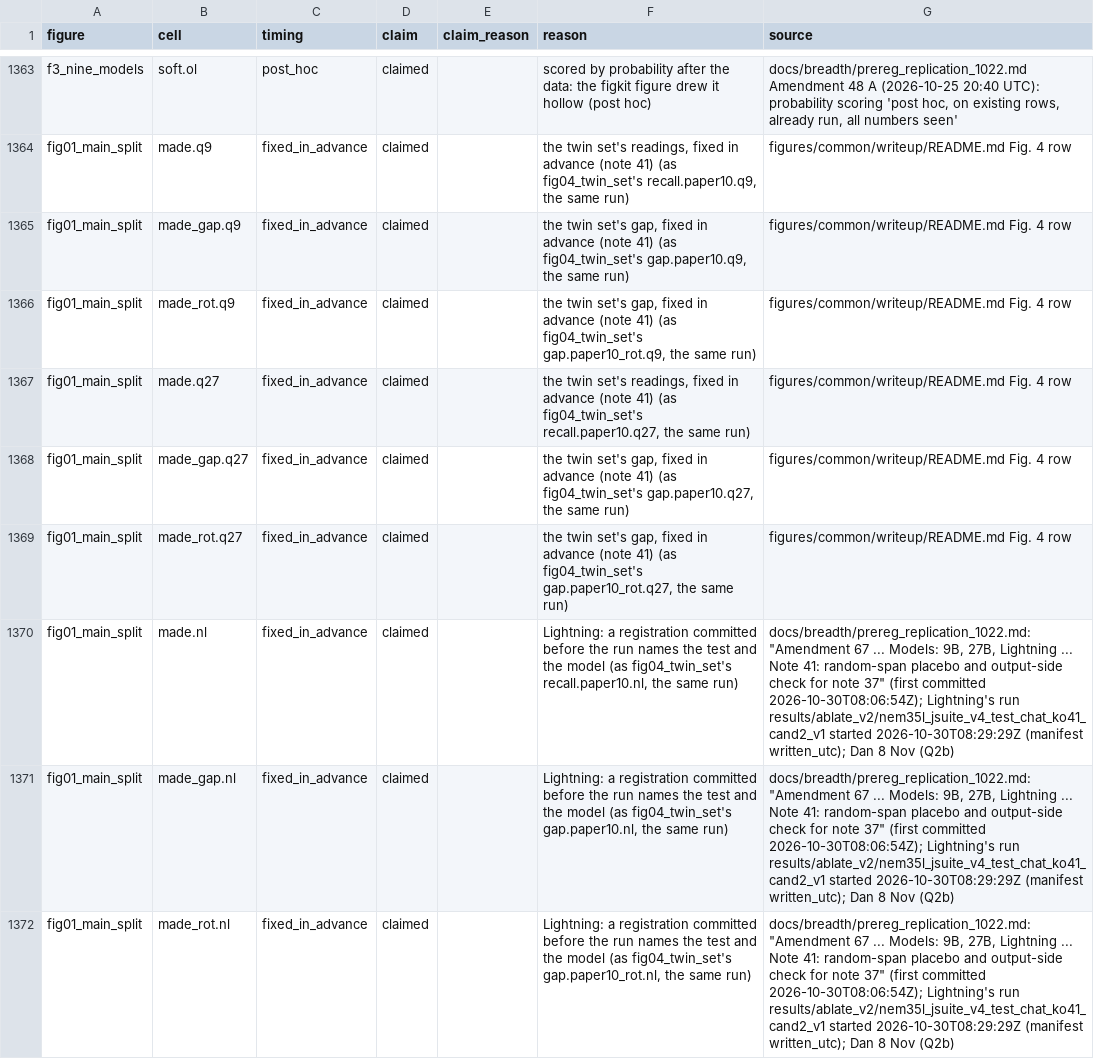
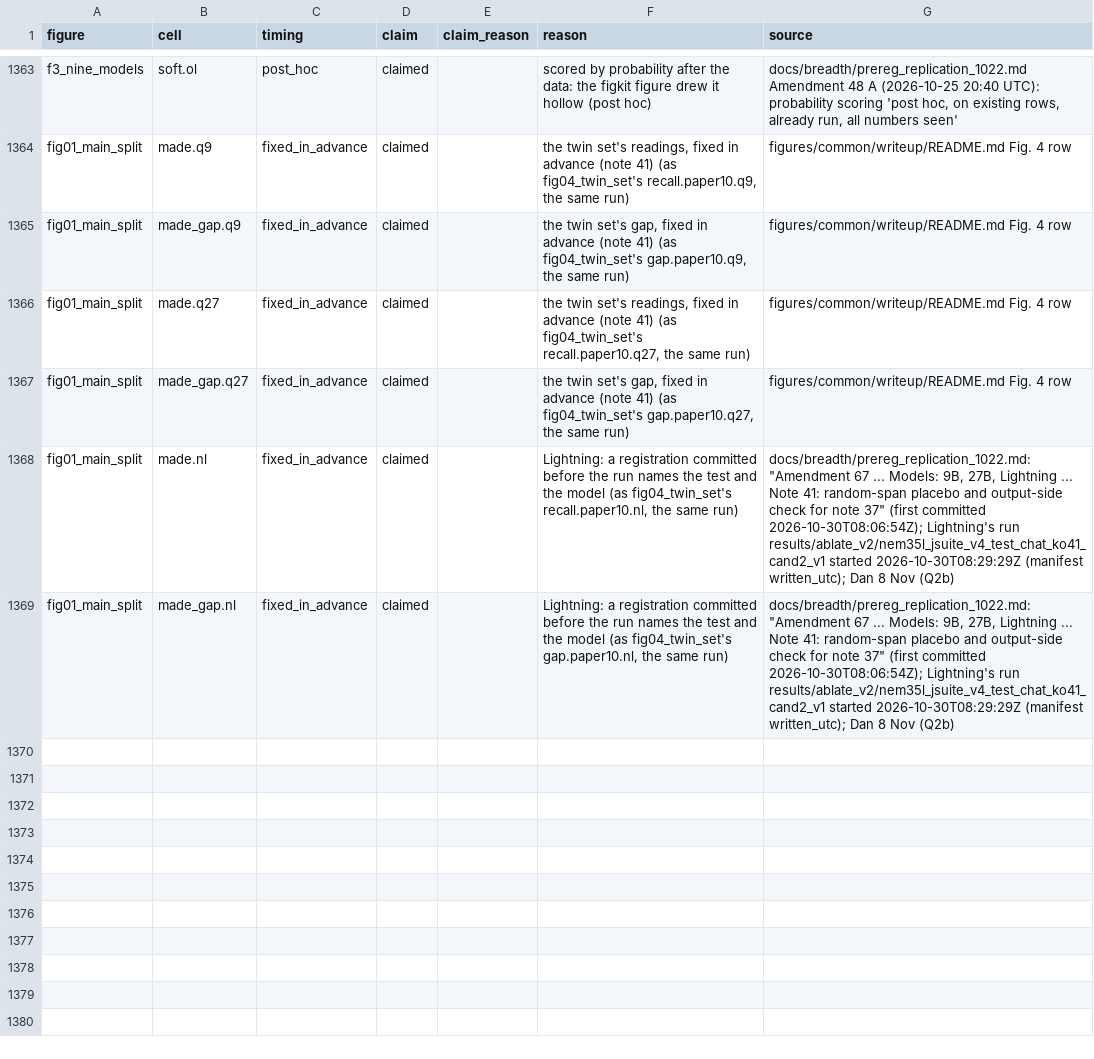
Before and after one commit to zach-perlman/bridge-jspace, a CSV file: data/figures/status.csv, drawn as a sheet; only a part is shown, gaps mark what is left out.

```diff
--- a/data/figures/status.csv
+++ b/data/figures/status.csv
@@ -1365,8 +1365,5 @@ fig01_main_split,made.q9,fixed_in_advance,claimed,,"the twin set's readings, fix
 fig01_main_split,made_gap.q9,fixed_in_advance,claimed,,"the twin set's gap, fixed in advance (note 41) (as fig04_twin_set's gap.paper10.q9, the same run)",figures/common/writeup/README.md Fig. 4 row
-fig01_main_split,made_rot.q9,fixed_in_advance,claimed,,"the twin set's gap, fixed in advance (note 41) (as fig04_twin_set's gap.paper10_rot.q9, the same run)",figures/common/writeup/README.md Fig. 4 row
 fig01_main_split,made.q27,fixed_in_advance,claimed,,"the twin set's readings, fixed in advance (note 41) (as fig04_twin_set's recall.paper10.q27, the same run)",figures/common/writeup/README.md Fig. 4 row
 fig01_main_split,made_gap.q27,fixed_in_advance,claimed,,"the twin set's gap, fixed in advance (note 41) (as fig04_twin_set's gap.paper10.q27, the same run)",figures/common/writeup/README.md Fig. 4 row
-fig01_main_split,made_rot.q27,fixed_in_advance,claimed,,"the twin set's gap, fixed in advance (note 41) (as fig04_twin_set's gap.paper10_rot.q27, the same run)",figures/common/writeup/README.md Fig. 4 row
 fig01_main_split,made.nl,fixed_in_advance,claimed,,"Lightning: a registration committed before the run names the test and the model (as fig04_twin_set's recall.paper10.nl, the same run)","docs/breadth/prereg_replication_1022.md: ""Amendment 67 ... Models: 9B, 27B, Lightning ... Note 41: random-span placebo and output-side check for note 37"" (first committed 2026-10-30T08:06:54Z); Lightning's run results/ablate_v2/nem35l_jsuite_v4_test_chat_ko41_cand2_v1 started 2026-10-30T08:29:29Z (manifest written_utc); Dan 8 Nov (Q2b)"
 fig01_main_split,made_gap.nl,fixed_in_advance,claimed,,"Lightning: a registration committed before the run names the test and the model (as fig04_twin_set's gap.paper10.nl, the same run)","docs/breadth/prereg_replication_1022.md: ""Amendment 67 ... Models: 9B, 27B, Lightning ... Note 41: random-span placebo and output-side check for note 37"" (first committed 2026-10-30T08:06:54Z); Lightning's run results/ablate_v2/nem35l_jsuite_v4_test_chat_ko41_cand2_v1 started 2026-10-30T08:29:29Z (manifest written_utc); Dan 8 Nov (Q2b)"
-fig01_main_split,made_rot.nl,fixed_in_advance,claimed,,"Lightning: a registration committed before the run names the test and the model (as fig04_twin_set's gap.paper10_rot.nl, the same run)","docs/breadth/prereg_replication_1022.md: ""Amendment 67 ... Models: 9B, 27B, Lightning ... Note 41: random-span placebo and output-side check for note 37"" (first committed 2026-10-30T08:06:54Z); Lightning's run results/ablate_v2/nem35l_jsuite_v4_test_chat_ko41_cand2_v1 started 2026-10-30T08:29:29Z (manifest written_utc); Dan 8 Nov (Q2b)"
```
Also changed, not shown: 45 other files.
